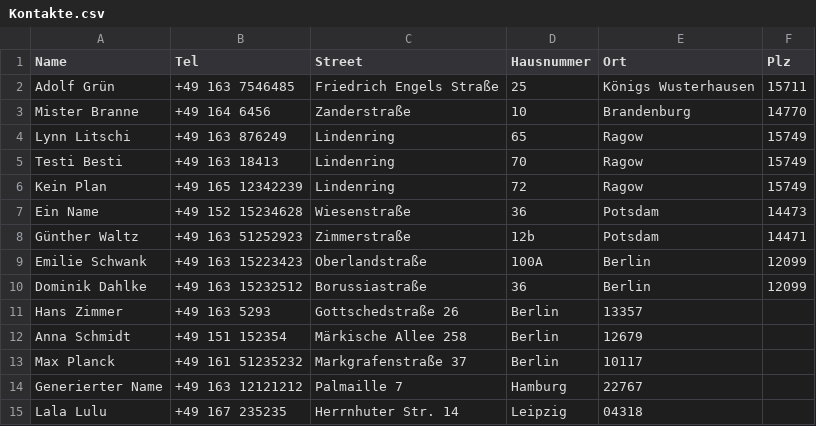
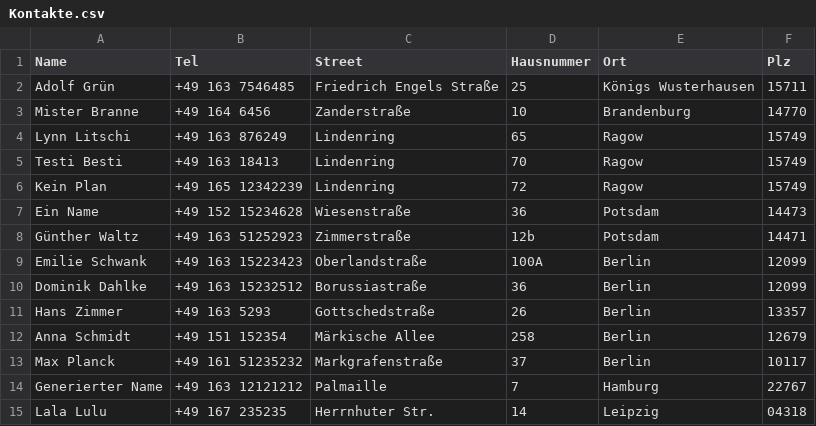
Before and after one commit to SammyWebdev/PST, a CSV file: Kontakte.csv, drawn as a sheet.

Commit message:
fix

```diff
--- a/Kontakte.csv
+++ b/Kontakte.csv
@@ -10,6 +10,6 @@ Emilie Schwank,+49 163 15223423,Oberlandstraße ,100A, Berlin,12099
 Dominik Dahlke,+49 163 15232512,Borussiastraße, 36, Berlin,12099
-Hans Zimmer,+49 163 5293,Gottschedstraße 26, Berlin,13357
-Anna Schmidt,+49 151 152354, Märkische Allee 258, Berlin,12679
-Max Planck,+49 161 51235232,Markgrafenstraße 37,Berlin, 10117
-Generierter Name,+49 163 12121212,Palmaille 7,Hamburg, 22767
-Lala Lulu,+49 167 235235,Herrnhuter Str. 14,Leipzig, 04318
+Hans Zimmer,+49 163 5293,Gottschedstraße ,26, Berlin,13357
+Anna Schmidt,+49 151 152354, Märkische Allee, 258, Berlin,12679
+Max Planck,+49 161 51235232,Markgrafenstraße ,37,Berlin, 10117
+Generierter Name,+49 163 12121212,Palmaille ,7,Hamburg, 22767
+Lala Lulu,+49 167 235235,Herrnhuter Str. ,14,Leipzig, 04318
```
